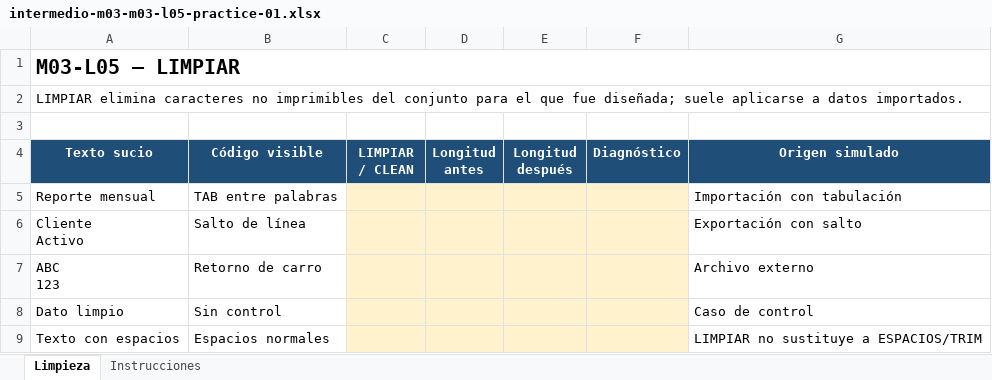
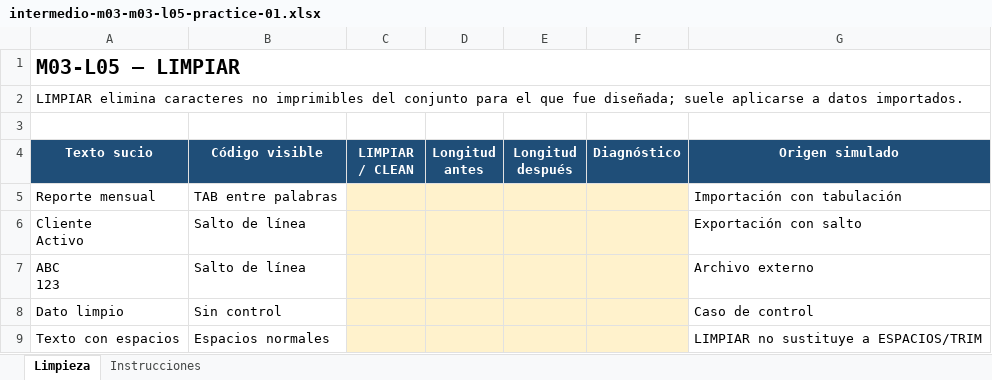
Before and after one commit to jorgeherrera-dev/excel-en-ruta-pages, an Excel workbook: downloads/exercises/intermedio-m03-m03-l05-practice-01.xlsx, sheet Limpieza, drawn as a sheet; values as stored, in another font and other column widths than the file's, no borders; the diff names each change by its address in the sheet, - before the commit and + after, or states it on an @@ line.

```diff
--- a/downloads/exercises/intermedio-m03-m03-l05-practice-01.xlsx (sheet Limpieza)
+++ b/downloads/exercises/intermedio-m03-m03-l05-practice-01.xlsx (sheet Limpieza)
-B7 (Código visible): Retorno de carro
+B7 (Código visible): Salto de línea
```
Also changed, not shown: downloads/exercises/intermedio-m03-m03-l02-practice-01.xlsx, downloads/exercises/intermedio-m03-m03-l04-practice-01.xlsx, 2 other files.
